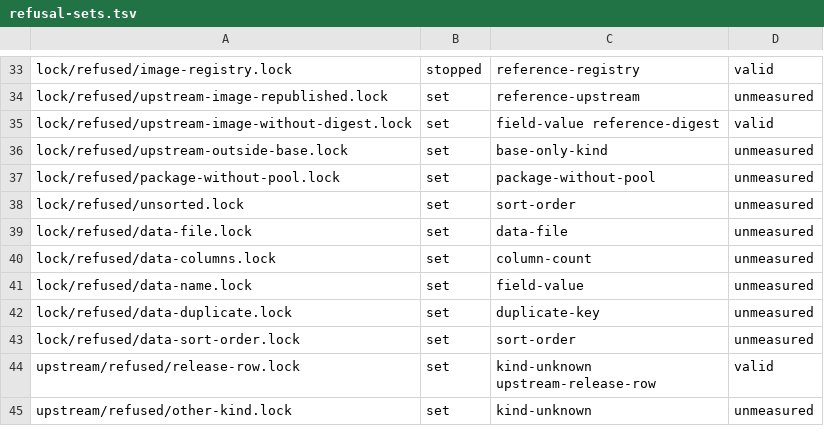
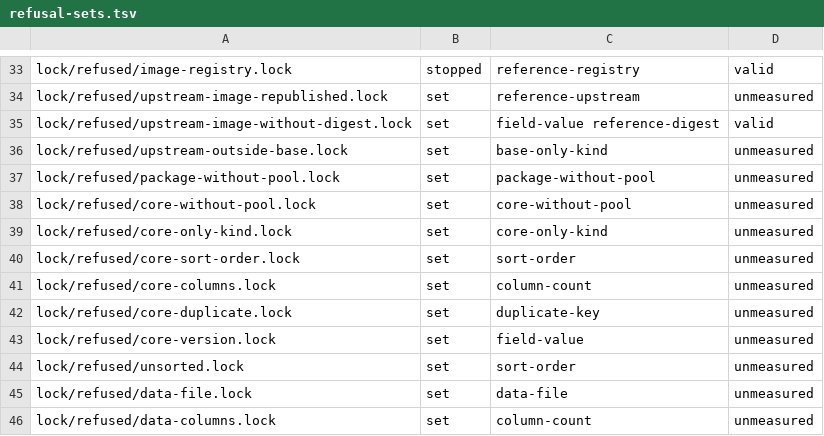
Before and after one commit to micaoss/mica, a TSV file: docs/design/release-lock/vectors/refusal-sets.tsv, drawn as a sheet; only a part is shown, gaps mark what is left out; the shorter side is filled out with more unchanged rows; the diff names each change by its address in the sheet, - before the commit and + after, or states it on an @@ line.

```diff
--- a/docs/design/release-lock/vectors/refusal-sets.tsv
+++ b/docs/design/release-lock/vectors/refusal-sets.tsv
+row 38: lock/refused/core-without-pool.lock | set | core-without-pool | unmeasured
+row 39: lock/refused/core-only-kind.lock | set | core-only-kind | unmeasured
+row 40: lock/refused/core-sort-order.lock | set | sort-order | unmeasured
+row 41: lock/refused/core-columns.lock | set | column-count | unmeasured
+row 42: lock/refused/core-duplicate.lock | set | duplicate-key | unmeasured
+row 43: lock/refused/core-version.lock | set | field-value | unmeasured
```
Also changed, not shown: docs/design/release-lock/vectors/derived-from.tsv, docs/design/release-lock/vectors/expected.tsv, 9 other files.
